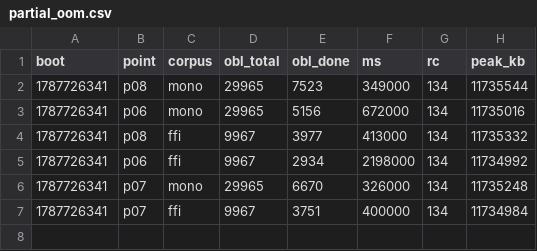
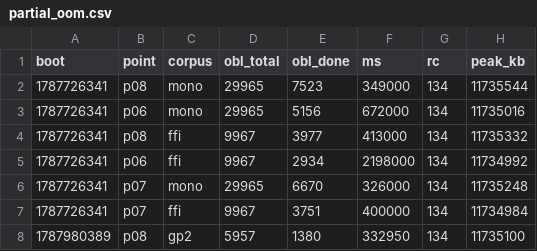
Before and after one commit to wkirschenmann/tlapm, a CSV file: doc/perf/short/partial_oom.csv, drawn as a sheet; the diff names each change by its address in the sheet, - before the commit and + after, or states it on an @@ line.

```diff
--- a/doc/perf/short/partial_oom.csv
+++ b/doc/perf/short/partial_oom.csv
+row 8: 1787980389 | p08 | gp2 | 5957 | 1380 | 332950 | 134 | 11735100
```
Also changed, not shown: 1 other file.
